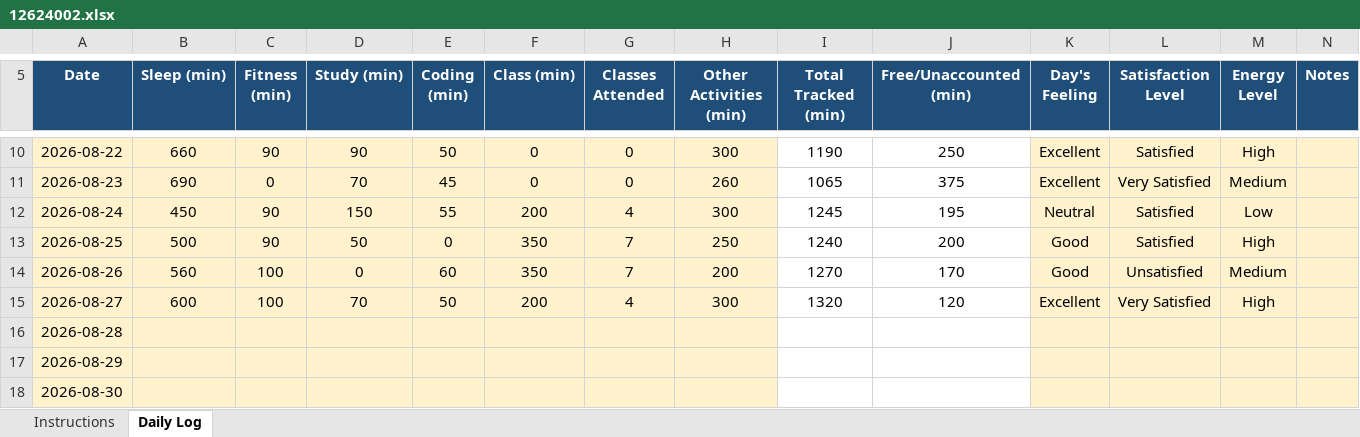
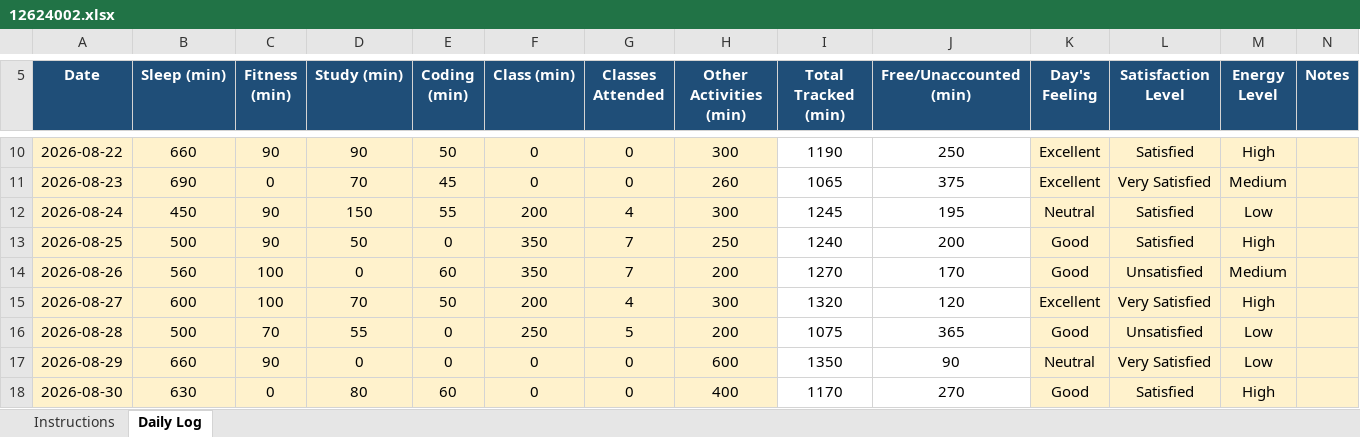
Before and after one commit to piyush12686/776, an Excel workbook: 12624002.xlsx, sheet Daily Log, drawn as a sheet; only a part is shown, gaps mark what is left out; values as stored, in another font and other column widths than the file's, no borders; conditional formats not drawn; the diff names each change by its address in the sheet, - before the commit and + after, or states it on an @@ line.

Commit message:
update time

```diff
--- a/12624002.xlsx (sheet Daily Log)
+++ b/12624002.xlsx (sheet Daily Log)
-B16 (Sleep (min)): (empty)
+B16 (Sleep (min)): 500
-C16 (Fitness (min)): (empty)
+C16 (Fitness (min)): 70
-D16 (Study (min)): (empty)
+D16 (Study (min)): 55
-E16:E17 (Coding (min)): (empty)
+E16:E17 (Coding (min)): 0
-F16 (Class (min)): (empty)
+F16 (Class (min)): 250
-G16 (Classes Attended): (empty)
+G16 (Classes Attended): 5
-H16 (Other Activities (min)): (empty)
+H16 (Other Activities (min)): 200
-I16 (Total Tracked (min)): (empty)
+I16 (Total Tracked (min)): 1075
-J16 (Free/Unaccounted (min)): (empty)
+J16 (Free/Unaccounted (min)): 365
-K16 (Day's Feeling): (empty)
+K16 (Day's Feeling): Good
-L16 (Satisfaction Level): (empty)
+L16 (Satisfaction Level): Unsatisfied
-M16:M17 (Energy Level): (empty)
+M16:M17 (Energy Level): Low
-B17 (Sleep (min)): (empty)
+B17 (Sleep (min)): 660
-C17 (Fitness (min)): (empty)
+C17 (Fitness (min)): 90
-D17 (Study (min)): (empty)
+D17 (Study (min)): 0
-F17:F18 (Class (min)): (empty)
+F17:F18 (Class (min)): 0
-G17:G18 (Classes Attended): (empty)
+G17:G18 (Classes Attended): 0
-H17 (Other Activities (min)): (empty)
+H17 (Other Activities (min)): 600
-I17 (Total Tracked (min)): (empty)
+I17 (Total Tracked (min)): 1350
-J17 (Free/Unaccounted (min)): (empty)
+J17 (Free/Unaccounted (min)): 90
-K17 (Day's Feeling): (empty)
+K17 (Day's Feeling): Neutral
-L17 (Satisfaction Level): (empty)
+L17 (Satisfaction Level): Very Satisfied
-B18 (Sleep (min)): (empty)
+B18 (Sleep (min)): 630
-C18 (Fitness (min)): (empty)
+C18 (Fitness (min)): 0
-D18 (Study (min)): (empty)
+D18 (Study (min)): 80
-E18 (Coding (min)): (empty)
+E18 (Coding (min)): 60
-H18 (Other Activities (min)): (empty)
+H18 (Other Activities (min)): 400
-I18 (Total Tracked (min)): (empty)
+I18 (Total Tracked (min)): 1170
-J18 (Free/Unaccounted (min)): (empty)
+J18 (Free/Unaccounted (min)): 270
-K18 (Day's Feeling): (empty)
+K18 (Day's Feeling): Good
-L18 (Satisfaction Level): (empty)
+L18 (Satisfaction Level): Satisfied
-M18 (Energy Level): (empty)
+M18 (Energy Level): High
```
